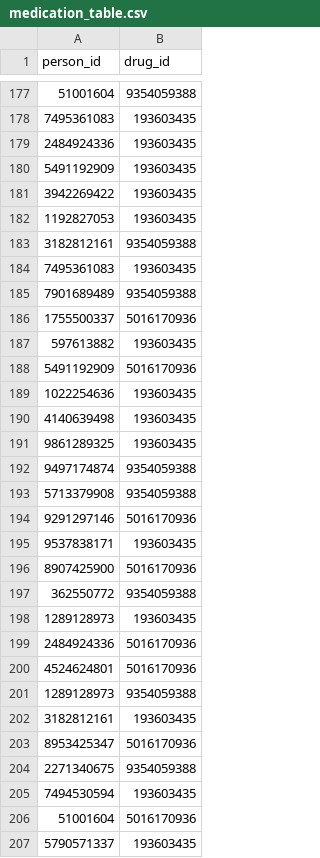
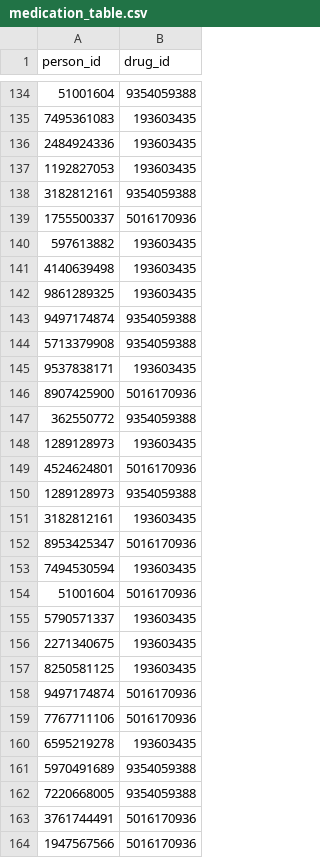
Before and after one commit to amida-tech/profiles-data, a CSV file: test-data-generator/medication_table.csv, drawn as a sheet; only a part is shown, gaps mark what is left out; the shorter side is filled out with more unchanged rows; the diff covers the shown part only.

```diff
--- a/test-data-generator/medication_table.csv
+++ b/test-data-generator/medication_table.csv
@@ -179,12 +136,6 @@ person_id,drug_id
 2484924336,193603435
-5491192909,193603435
-3942269422,193603435
 1192827053,193603435
 3182812161,9354059388
-7495361083,193603435
-7901689489,9354059388
 1755500337,5016170936
 597613882,193603435
-5491192909,5016170936
-1022254636,193603435
 4140639498,193603435
@@ -193,3 +144,2 @@ person_id,drug_id
 5713379908,9354059388
-9291297146,5016170936
 9537838171,193603435
@@ -198,3 +148,2 @@ person_id,drug_id
 1289128973,193603435
-2484924336,5016170936
 4524624801,5016170936
@@ -203,3 +152,2 @@ person_id,drug_id
 8953425347,5016170936
-2271340675,9354059388
 7494530594,193603435
```
Also changed, not shown: 89 removed rows elsewhere in this file, test-data-generator/diagnosis_dim.csv, test-data-generator/diagnosis_table.csv.
